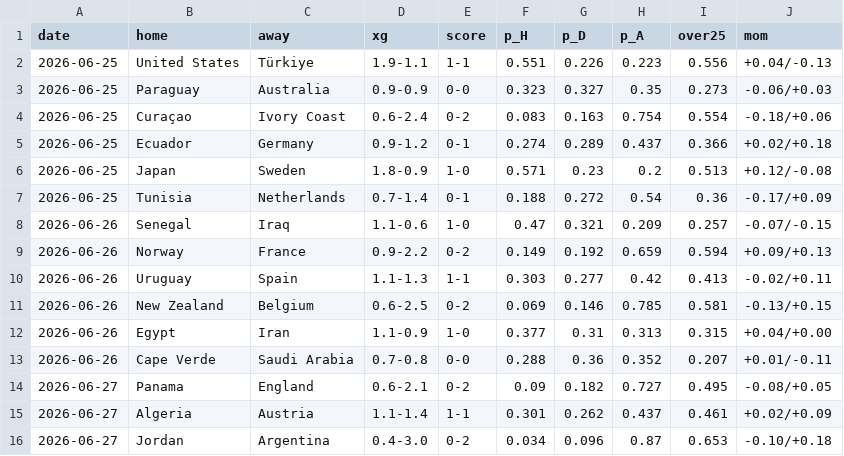
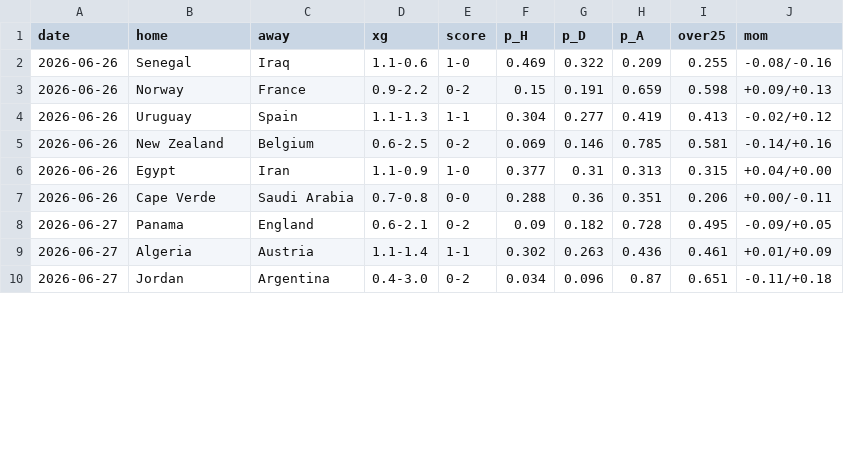
Before and after one commit to mariaob1201/2026wc-analytics, a CSV file: data/processed/forecast.csv, drawn as a sheet; only a part is shown; the diff covers the shown part only.

```diff
--- a/data/processed/forecast.csv
+++ b/data/processed/forecast.csv
@@ -1,16 +1,10 @@
 date,home,away,xg,score,p_H,p_D,p_A,over25,mom
-2026-06-25,United States,Türkiye,1.9-1.1,1-1,0.551,0.226,0.223,0.556,+0.04/-0.13
-2026-06-25,Paraguay,Australia,0.9-0.9,0-0,0.323,0.327,0.35,0.273,-0.06/+0.03
-2026-06-25,Curaçao,Ivory Coast,0.6-2.4,0-2,0.083,0.163,0.754,0.554,-0.18/+0.06
-2026-06-25,Ecuador,Germany,0.9-1.2,0-1,0.274,0.289,0.437,0.366,+0.02/+0.18
-2026-06-25,Japan,Sweden,1.8-0.9,1-0,0.571,0.23,0.2,0.513,+0.12/-0.08
-2026-06-25,Tunisia,Netherlands,0.7-1.4,0-1,0.188,0.272,0.54,0.36,-0.17/+0.09
-2026-06-26,Senegal,Iraq,1.1-0.6,1-0,0.47,0.321,0.209,0.257,-0.07/-0.15
-2026-06-26,Norway,France,0.9-2.2,0-2,0.149,0.192,0.659,0.594,+0.09/+0.13
-2026-06-26,Uruguay,Spain,1.1-1.3,1-1,0.303,0.277,0.42,0.413,-0.02/+0.11
-2026-06-26,New Zealand,Belgium,0.6-2.5,0-2,0.069,0.146,0.785,0.581,-0.13/+0.15
+2026-06-26,Senegal,Iraq,1.1-0.6,1-0,0.469,0.322,0.209,0.255,-0.08/-0.16
+2026-06-26,Norway,France,0.9-2.2,0-2,0.15,0.191,0.659,0.598,+0.09/+0.13
+2026-06-26,Uruguay,Spain,1.1-1.3,1-1,0.304,0.277,0.419,0.413,-0.02/+0.12
+2026-06-26,New Zealand,Belgium,0.6-2.5,0-2,0.069,0.146,0.785,0.581,-0.14/+0.16
 2026-06-26,Egypt,Iran,1.1-0.9,1-0,0.377,0.31,0.313,0.315,+0.04/+0.00
-2026-06-26,Cape Verde,Saudi Arabia,0.7-0.8,0-0,0.288,0.36,0.352,0.207,+0.01/-0.11
-2026-06-27,Panama,England,0.6-2.1,0-2,0.09,0.182,0.727,0.495,-0.08/+0.05
-2026-06-27,Algeria,Austria,1.1-1.4,1-1,0.301,0.262,0.437,0.461,+0.02/+0.09
-2026-06-27,Jordan,Argentina,0.4-3.0,0-2,0.034,0.096,0.87,0.653,-0.10/+0.18
+2026-06-26,Cape Verde,Saudi Arabia,0.7-0.8,0-0,0.288,0.36,0.351,0.206,+0.00/-0.11
+2026-06-27,Panama,England,0.6-2.1,0-2,0.09,0.182,0.728,0.495,-0.09/+0.05
+2026-06-27,Algeria,Austria,1.1-1.4,1-1,0.302,0.263,0.436,0.461,+0.01/+0.09
+2026-06-27,Jordan,Argentina,0.4-3.0,0-2,0.034,0.096,0.87,0.651,-0.11/+0.18
```
Also changed, not shown: 15 edited cells elsewhere in this file, data/processed/backtest.csv, data/processed/champion_tracker.csv, 14 other files.
